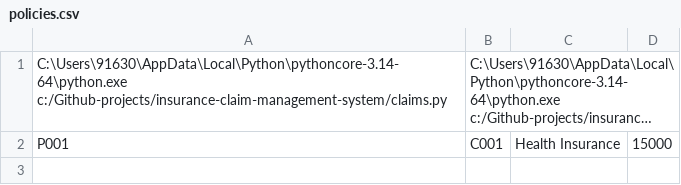
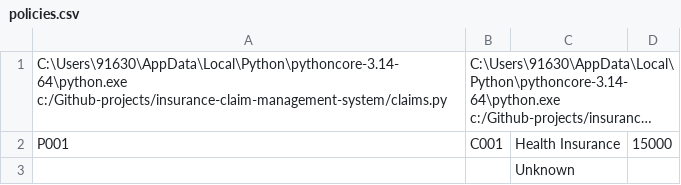
Before and after one commit to VishnuVardhan2408/insurance-claim-management-system, a CSV file: data/policies.csv, drawn as a sheet; long unchanged cells end in …; the diff names each change by its address in the sheet, - before the commit and + after, or states it on an @@ line.

```diff
--- a/data/policies.csv
+++ b/data/policies.csv
+row 3:  |  | Unknown
```
Also changed, not shown: 5 other files.
